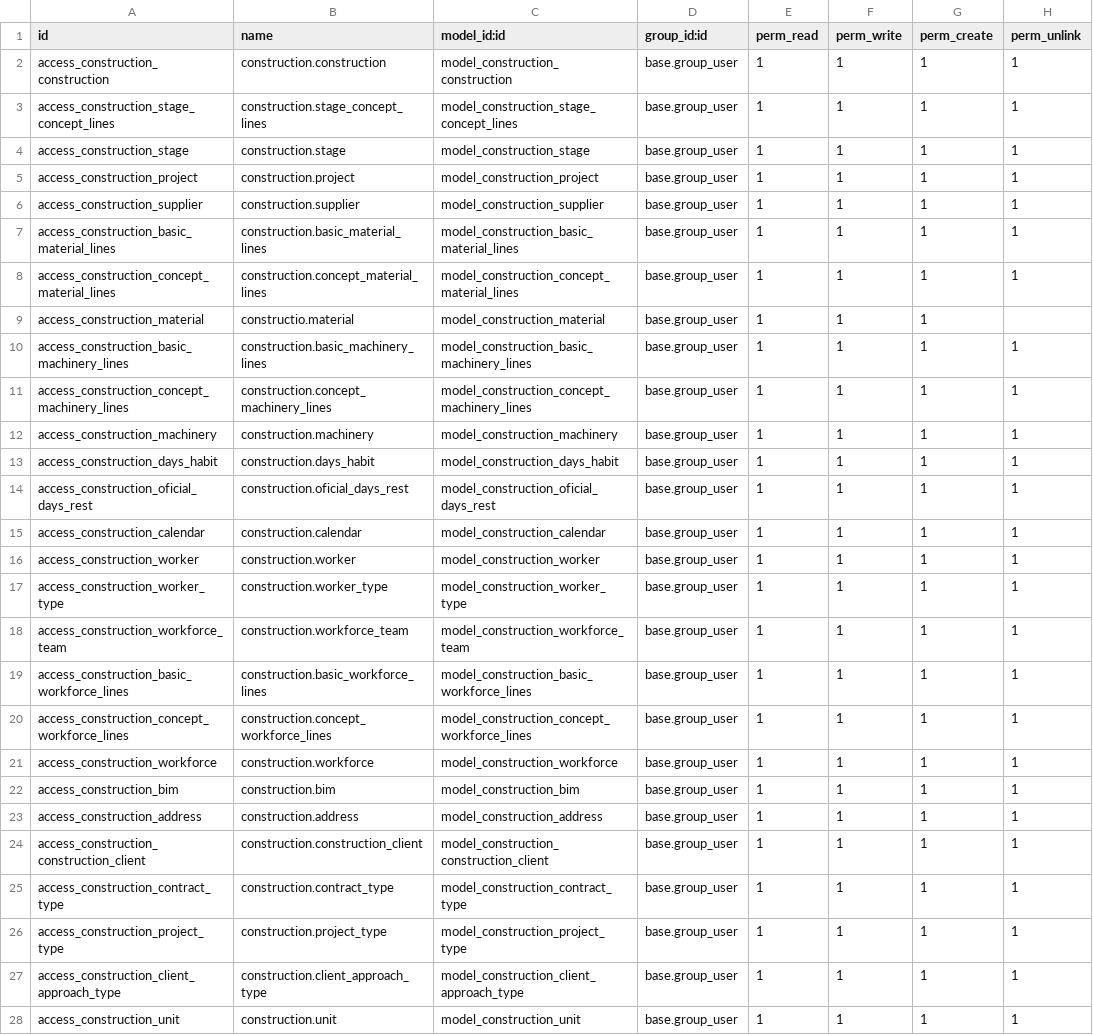
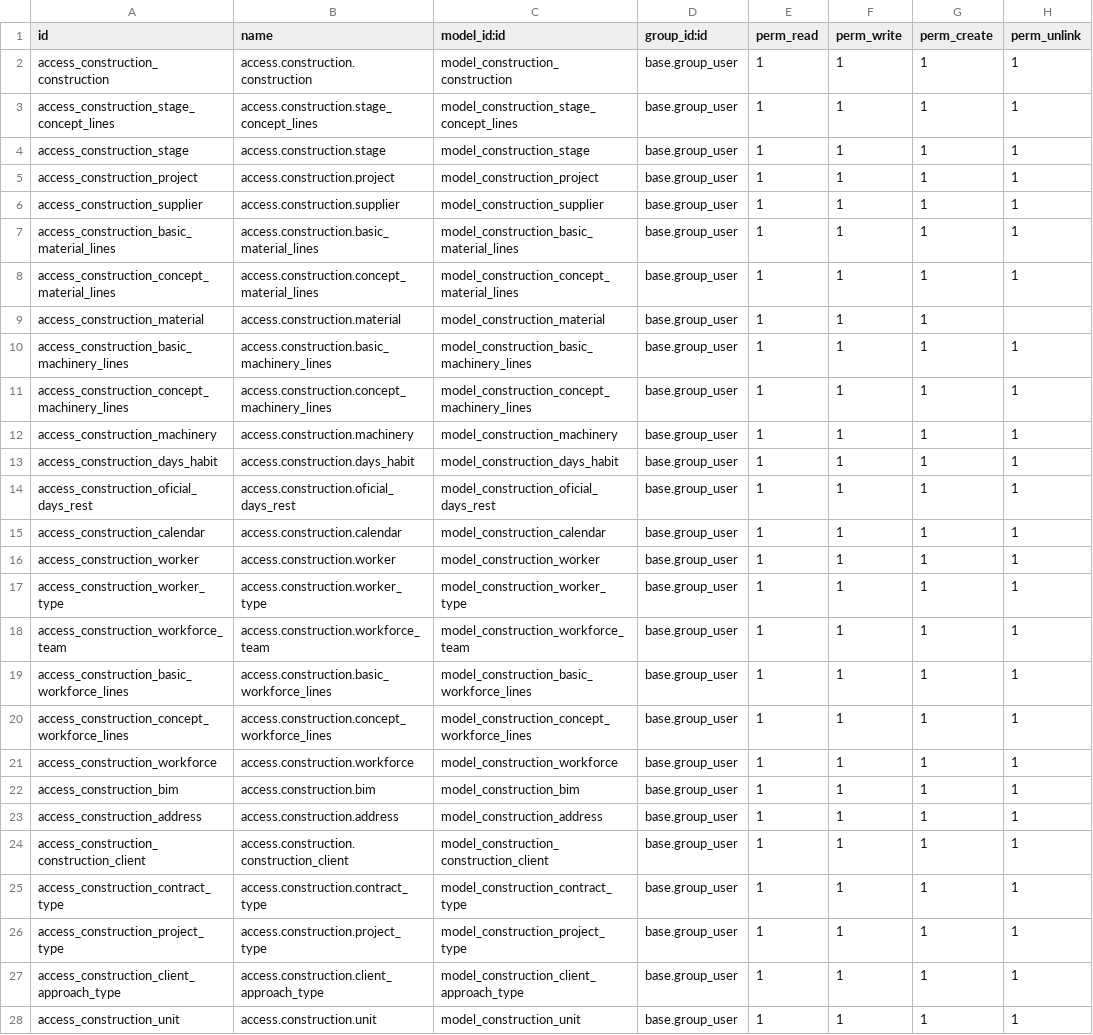
Before and after one commit to Sohersa/BIM-Guadalajara, a CSV file: construction/security/ir.model.access.csv, drawn as a sheet; only a part is shown; the diff covers the shown part only; the diff names each change by its address in the sheet, - before the commit and + after, or states it on an @@ line.

Commit message:
security permissions granted fix 2

```diff
--- a/construction/security/ir.model.access.csv
+++ b/construction/security/ir.model.access.csv
-B2 (name): construction.construction
+B2 (name): access.construction.construction
-B3 (name): construction.stage_concept_lines
+B3 (name): access.construction.stage_concept_lines
-B4 (name): construction.stage
+B4 (name): access.construction.stage
-B5 (name): construction.project
+B5 (name): access.construction.project
-B6 (name): construction.supplier
+B6 (name): access.construction.supplier
-B7 (name): construction.basic_material_lines
+B7 (name): access.construction.basic_material_lines
-B8 (name): construction.concept_material_lines
+B8 (name): access.construction.concept_material_lines
-B9 (name): constructio.material
+B9 (name): access.construction.material
-B10 (name): construction.basic_machinery_lines
+B10 (name): access.construction.basic_machinery_lines
-B11 (name): construction.concept_machinery_lines
+B11 (name): access.construction.concept_machinery_lines
-B12 (name): construction.machinery
+B12 (name): access.construction.machinery
-B13 (name): construction.days_habit
+B13 (name): access.construction.days_habit
-B14 (name): construction.oficial_days_rest
+B14 (name): access.construction.oficial_days_rest
-B15 (name): construction.calendar
+B15 (name): access.construction.calendar
-B16 (name): construction.worker
+B16 (name): access.construction.worker
-B17 (name): construction.worker_type
+B17 (name): access.construction.worker_type
-B18 (name): construction.workforce_team
+B18 (name): access.construction.workforce_team
-B19 (name): construction.basic_workforce_lines
+B19 (name): access.construction.basic_workforce_lines
-B20 (name): construction.concept_workforce_lines
+B20 (name): access.construction.concept_workforce_lines
-B21 (name): construction.workforce
+B21 (name): access.construction.workforce
-B22 (name): construction.bim
+B22 (name): access.construction.bim
-B23 (name): construction.address
+B23 (name): access.construction.address
-B24 (name): construction.construction_client
+B24 (name): access.construction.construction_client
-B25 (name): construction.contract_type
+B25 (name): access.construction.contract_type
-B26 (name): construction.project_type
+B26 (name): access.construction.project_type
-B27 (name): construction.client_approach_type
+B27 (name): access.construction.client_approach_type
-B28 (name): construction.unit
+B28 (name): access.construction.unit
```
Also changed, not shown: 3 edited cells elsewhere in this file.
